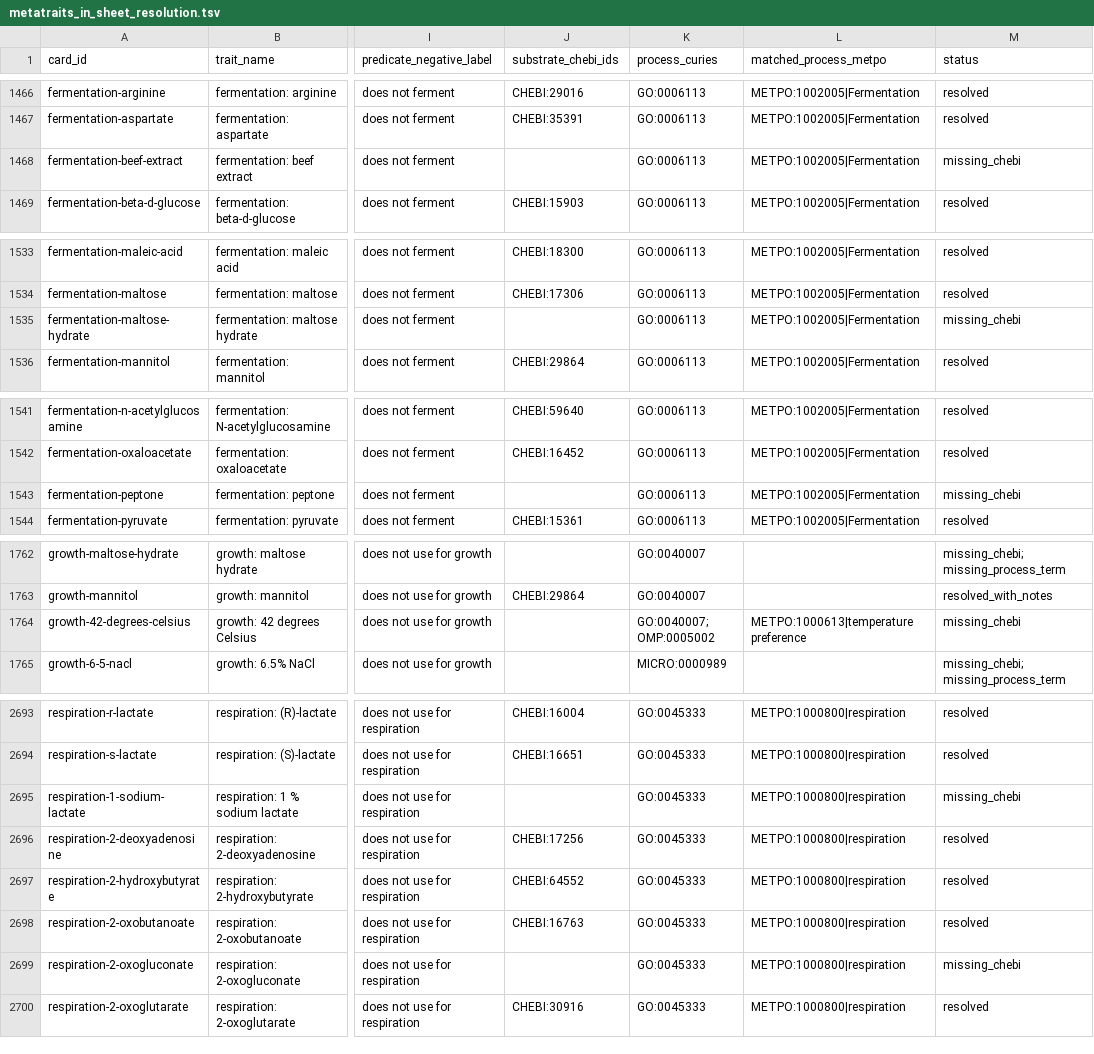
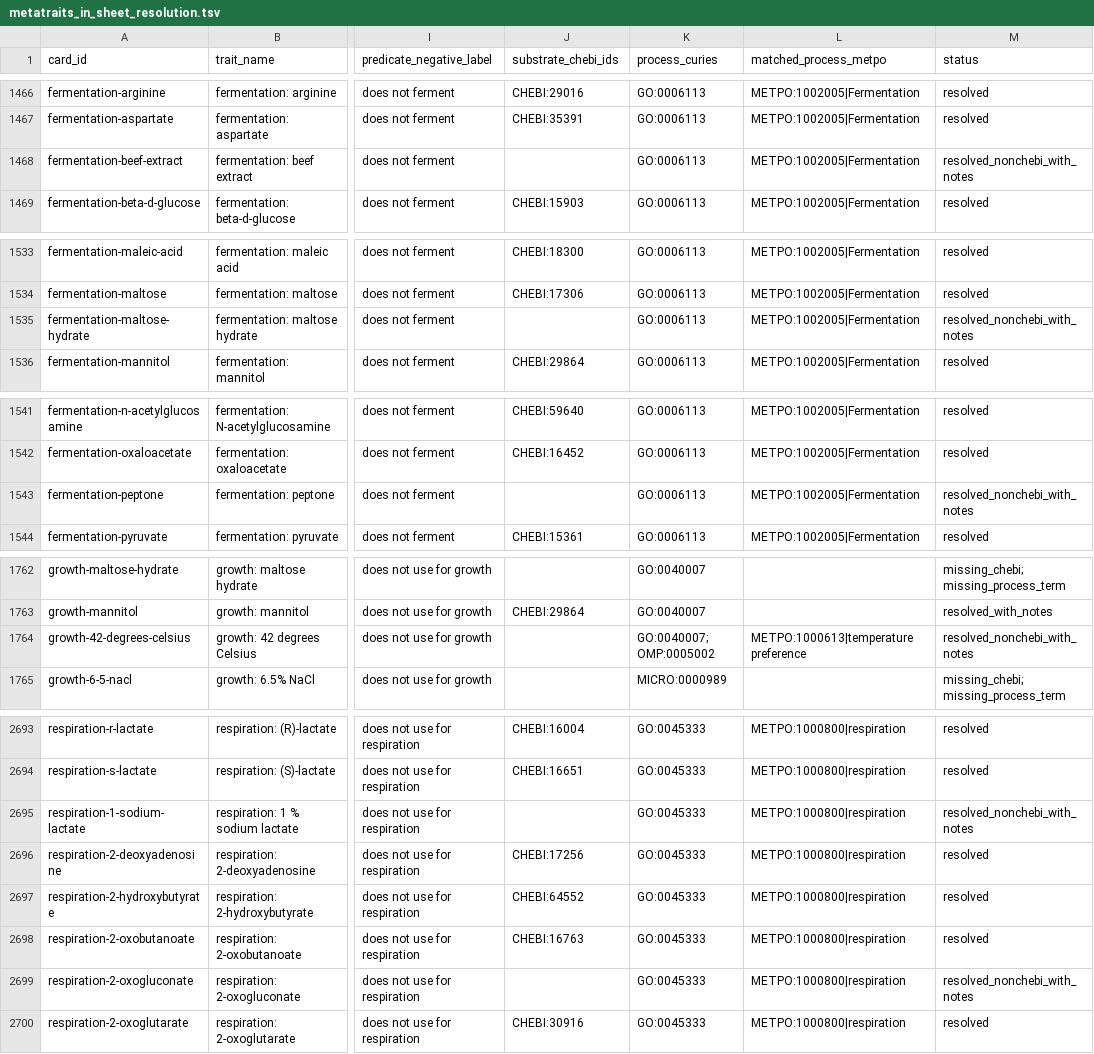
Before and after one commit to berkeleybop/metpo, a TSV file: data/mappings/metatraits_in_sheet_resolution.tsv, drawn as a sheet; only a part is shown, gaps mark what is left out; the diff covers the shown part only; the diff names each change by its address in the sheet, - before the commit and + after, or states it on an @@ line.

Commit message:
Refine MetaTraits resolution statuses and decode HTML entities

```diff
--- a/data/mappings/metatraits_in_sheet_resolution.tsv
+++ b/data/mappings/metatraits_in_sheet_resolution.tsv
-M1468 (status): missing_chebi
+M1468 (status): resolved_nonchebi_with_notes
-M1535 (status): missing_chebi
+M1535 (status): resolved_nonchebi_with_notes
-M1543 (status): missing_chebi
+M1543 (status): resolved_nonchebi_with_notes
-M1764 (status): missing_chebi
+M1764 (status): resolved_nonchebi_with_notes
-M2695 (status): missing_chebi
+M2695 (status): resolved_nonchebi_with_notes
-M2699 (status): missing_chebi
+M2699 (status): resolved_nonchebi_with_notes
```
Also changed, not shown: 10 edited cells elsewhere in this file, 3 other files.
